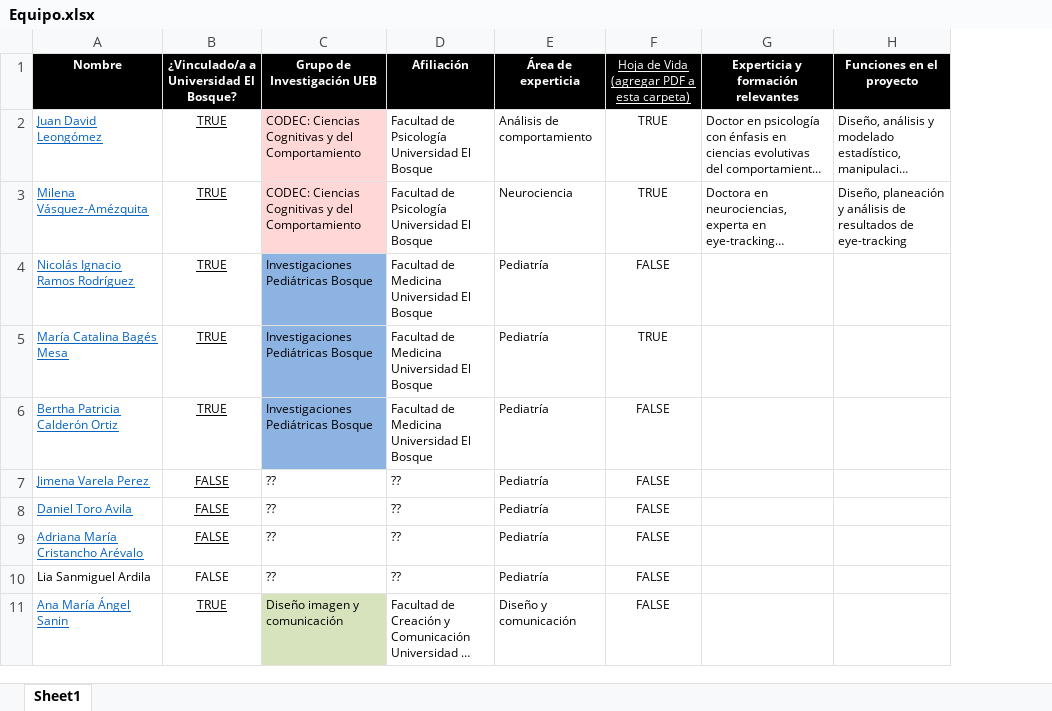
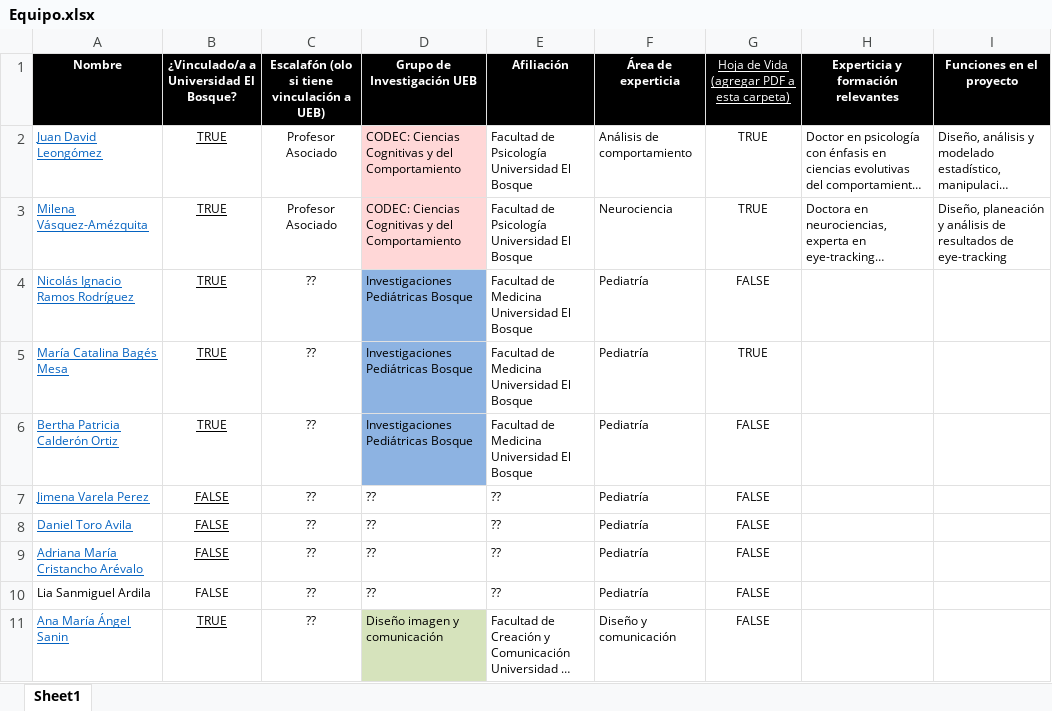
Before and after one commit to JDLeongomez/Proyecto-IDS, an Excel workbook: Proyecto/Investigadores y Hojas de Vida/Equipo.xlsx, sheet Sheet1, drawn as a sheet; only a part is shown; long unchanged cells end in …; values as stored, in another font and other column widths than the file's, no borders; table styles not drawn; the diff names each change by its address in the sheet, - before the commit and + after, or states it on an @@ line.

```diff
--- a/Proyecto/Investigadores y Hojas de Vida/Equipo.xlsx (sheet Sheet1)
+++ b/Proyecto/Investigadores y Hojas de Vida/Equipo.xlsx (sheet Sheet1)
+column C, rows 1-11: Escalafón (olo si tiene vinculación a UEB) | Profesor Asociado | Profesor Asociado | ?? | ?? | ?? | ?? | ?? | ?? | ?? | ??
```
Also changed, not shown: 12 other files.
